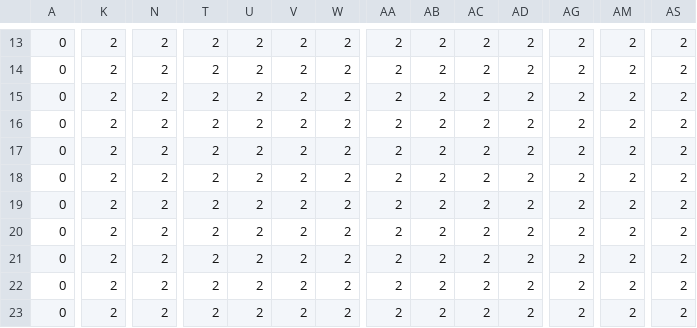
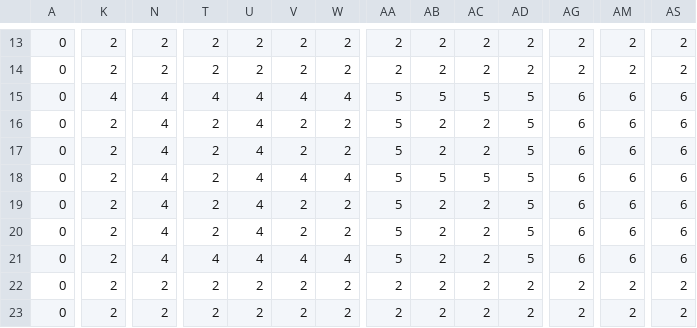
Before and after one commit to graue-gans/RoboArena, a CSV file: background.csv, drawn as a sheet; only a part is shown, gaps mark what is left out; the diff covers the shown part only; the diff names each change by its address in the sheet, - before the commit and + after, or states it on an @@ line.

```diff
--- a/background.csv
+++ b/background.csv
-K15: 2
+K15: 4
-N15:N21: 2
+N15:N21: 4
-T15: 2
+T15: 4
-U15:U21: 2
+U15:U21: 4
-V15: 2
+V15: 4
-W15: 2
+W15: 4
-AA15:AA21: 2
+AA15:AA21: 5
-AB15: 2
+AB15: 5
-AC15: 2
+AC15: 5
-AD15:AD21: 2
+AD15:AD21: 5
-AG15:AG21: 2
+AG15:AG21: 6
-AM15:AM21: 2
+AM15:AM21: 6
-AS15:AS21: 2
+AS15:AS21: 6
-V18: 2
+V18: 4
-W18: 2
+W18: 4
-AB18: 2
+AB18: 5
-AC18: 2
+AC18: 5
-T21: 2
+T21: 4
-V21: 2
+V21: 4
-W21: 2
+W21: 4
```
Also changed, not shown: 12 edited cells elsewhere in this file, 2 other files.
